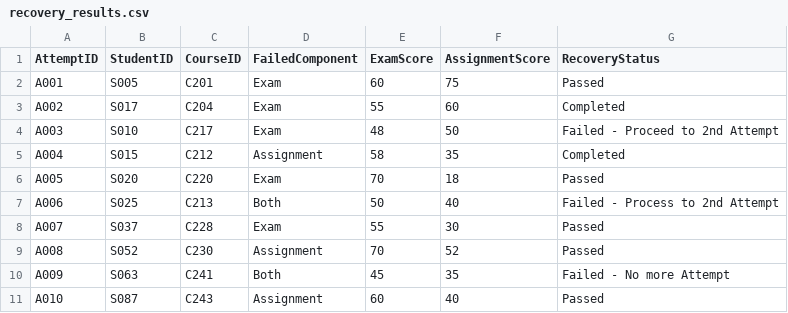
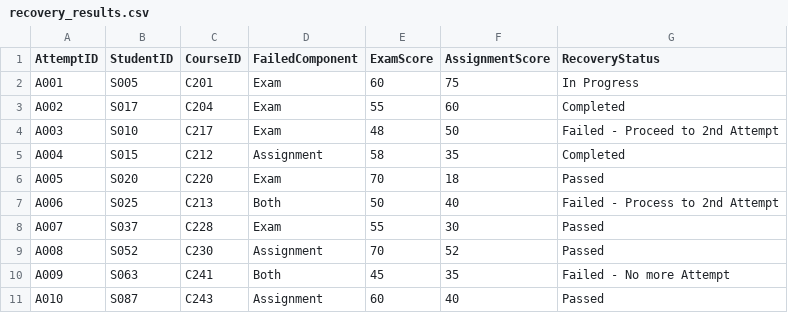
Before and after one commit to Raiden2309/OODJ-Assignment, a CSV file: data/recovery_results.csv, drawn as a sheet.

```diff
--- a/data/recovery_results.csv
+++ b/data/recovery_results.csv
@@ -1,3 +1,3 @@
 AttemptID,StudentID,CourseID,FailedComponent,ExamScore,AssignmentScore,RecoveryStatus
-A001,S005,C201,Exam,60,75,Passed
+A001,S005,C201,Exam,60,75,In Progress
 A002,S017,C204,Exam,55,60,Completed
```
Also changed, not shown: data/activity_log.csv, data/milestones.csv, 45 other files.
